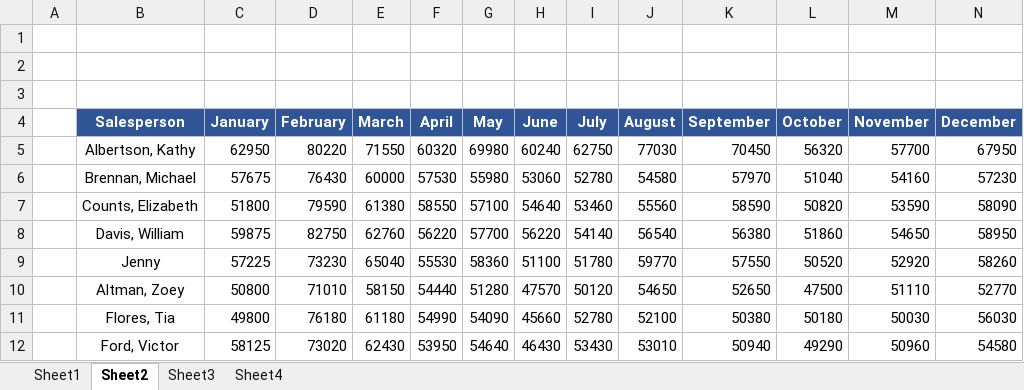
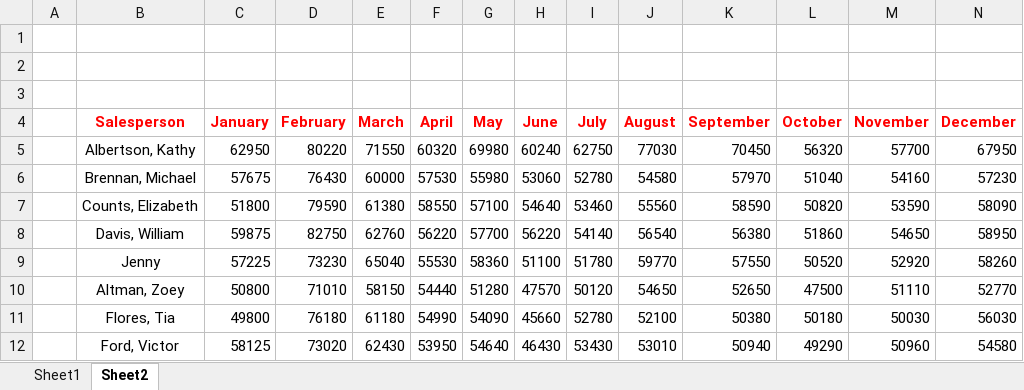
Before and after one commit to AISandipan/Dubai_Visa, an Excel workbook: salesdata_powerBI.xlsx, sheet Sheet2, drawn as a sheet; only a part is shown; values as stored, in another font and other column widths than the file's, no borders; charts and pictures and conditional formats not drawn; the diff covers the shown part only; the diff names each change by its address in the sheet, - before the commit and + after, or states it on an @@ line.

```diff
--- a/salesdata_powerBI.xlsx (sheet Sheet2)
+++ b/salesdata_powerBI.xlsx (sheet Sheet2)
-sheet tab: Sheet3
-sheet tab: Sheet4
@@ B4:N4 fill: #2F5597 → none, text colour: #FFFFFF → #FF0000 @@
```
Also changed, not shown: cell formats elsewhere in this sheet, charts or pictures.
